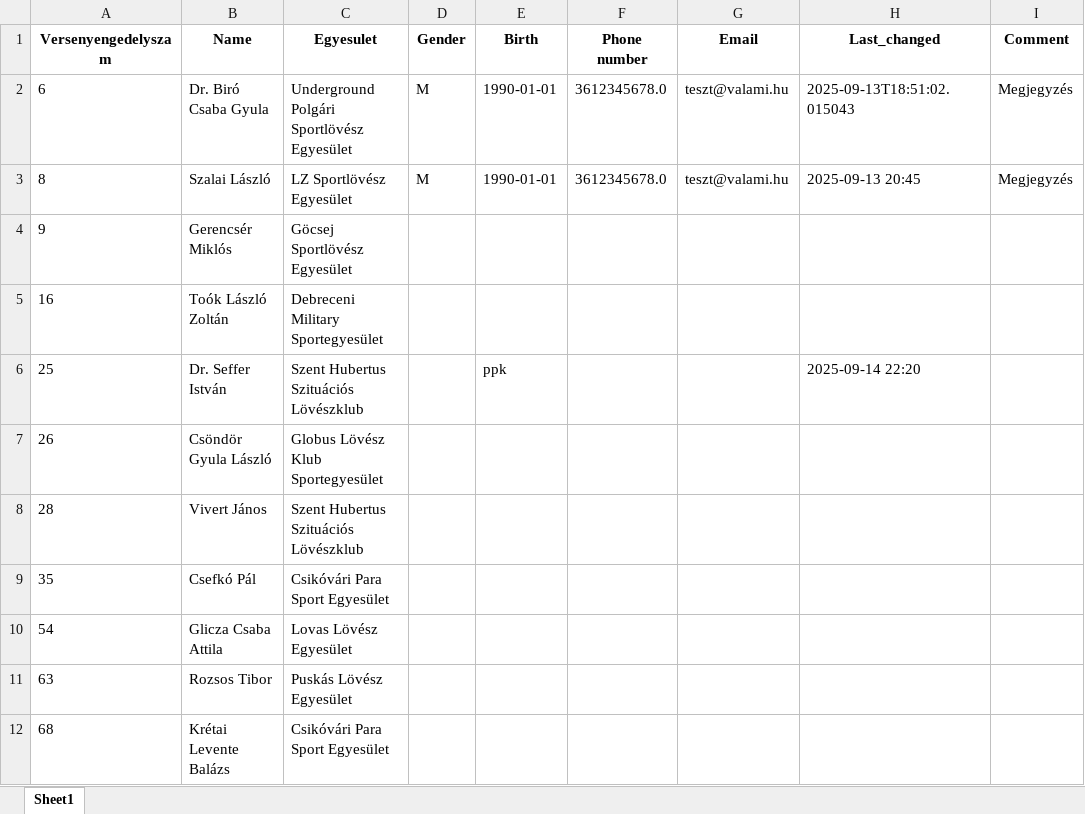
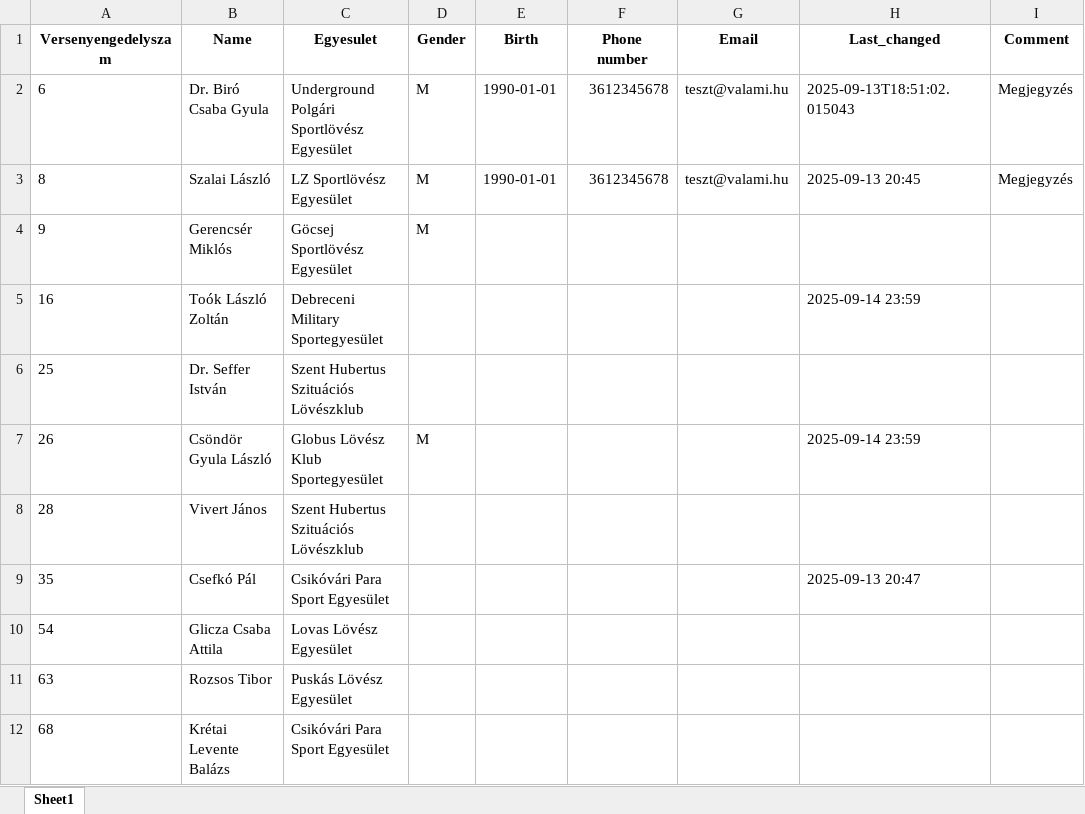
Before and after one commit to SwarzKalman/Ullo_loter, an Excel workbook: database/userDB.xlsx, sheet Sheet1, drawn as a sheet; only a part is shown; values as stored, in another font and other column widths than the file's, no borders; the diff names each change by its address in the sheet, - before the commit and + after, or states it on an @@ line.

```diff
--- a/database/userDB.xlsx (sheet Sheet1)
+++ b/database/userDB.xlsx (sheet Sheet1)
-F2:F3 (Phone number): 3612345678.0
+F2:F3 (Phone number): 3612345678
-D4 (Gender): (empty)
+D4 (Gender): M
-H5 (Last_changed): (empty)
+H5 (Last_changed): 2025-09-14 23:59
-E6 (Birth): ppk
+E6 (Birth): (empty)
-H6 (Last_changed): 2025-09-14 22:20
+H6 (Last_changed): (empty)
-D7 (Gender): (empty)
+D7 (Gender): M
-H7 (Last_changed): (empty)
+H7 (Last_changed): 2025-09-14 23:59
-H9 (Last_changed): (empty)
+H9 (Last_changed): 2025-09-13 20:47
```
Also changed, not shown: database/versenyEredmenyek.xlsx, database/versenyekDB.xlsx, 7 other files.
